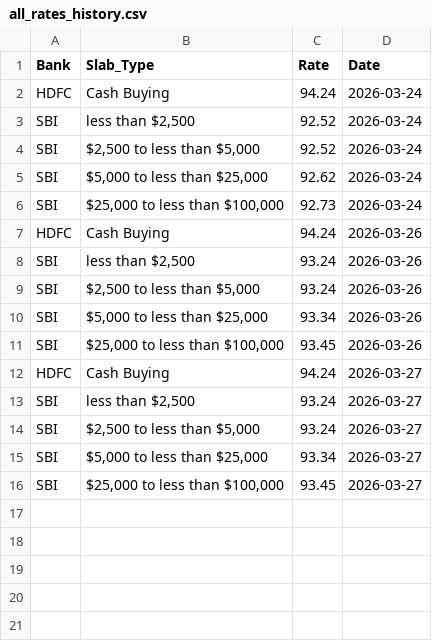
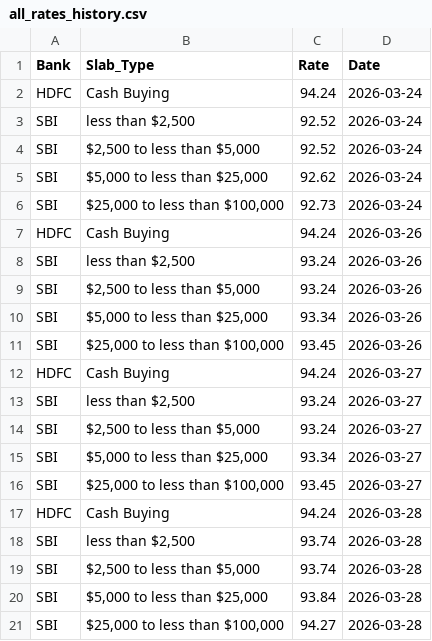
Before and after one commit to Pranjal-agl/SBI_Rate_Archiver, a CSV file: all_rates_history.csv, drawn as a sheet; the diff names each change by its address in the sheet, - before the commit and + after, or states it on an @@ line.

```diff
--- a/all_rates_history.csv
+++ b/all_rates_history.csv
+row 17: HDFC | Cash Buying | 94.24 | 2026-03-28
+row 18: SBI | less than $2,500 | 93.74 | 2026-03-28
+row 19: SBI | $2,500 to less than $5,000 | 93.74 | 2026-03-28
+row 20: SBI | $5,000 to less than $25,000 | 93.84 | 2026-03-28
+row 21: SBI | $25,000 to less than $100,000 | 94.27 | 2026-03-28
```
Also changed, not shown: 2 other files.
